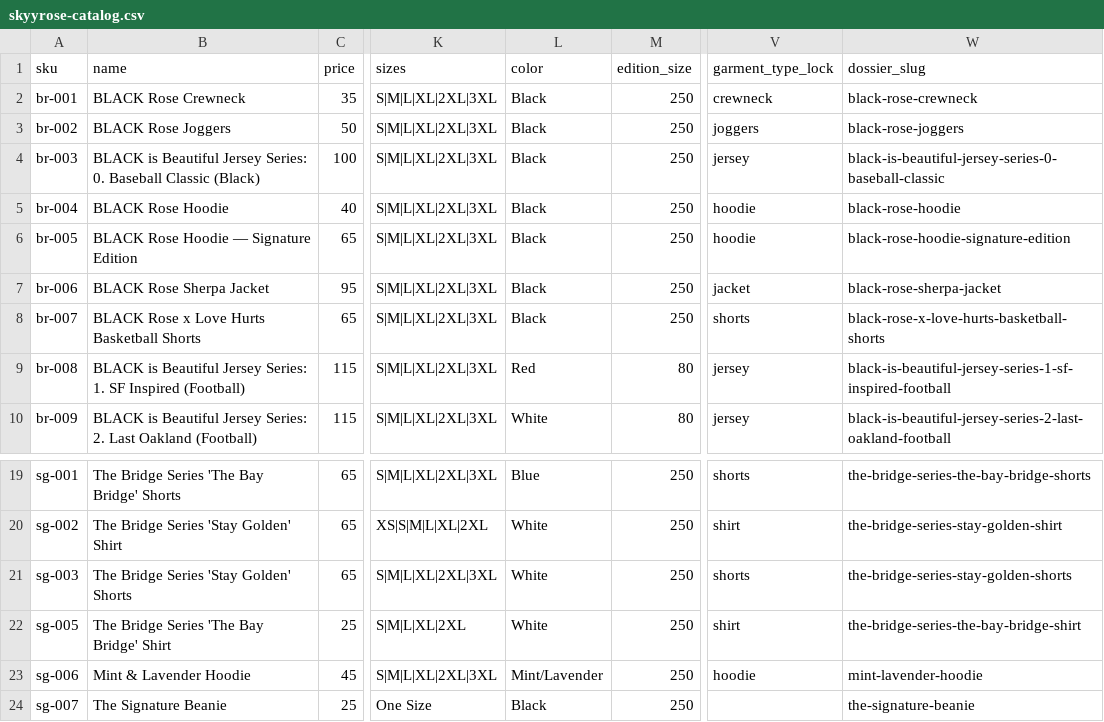
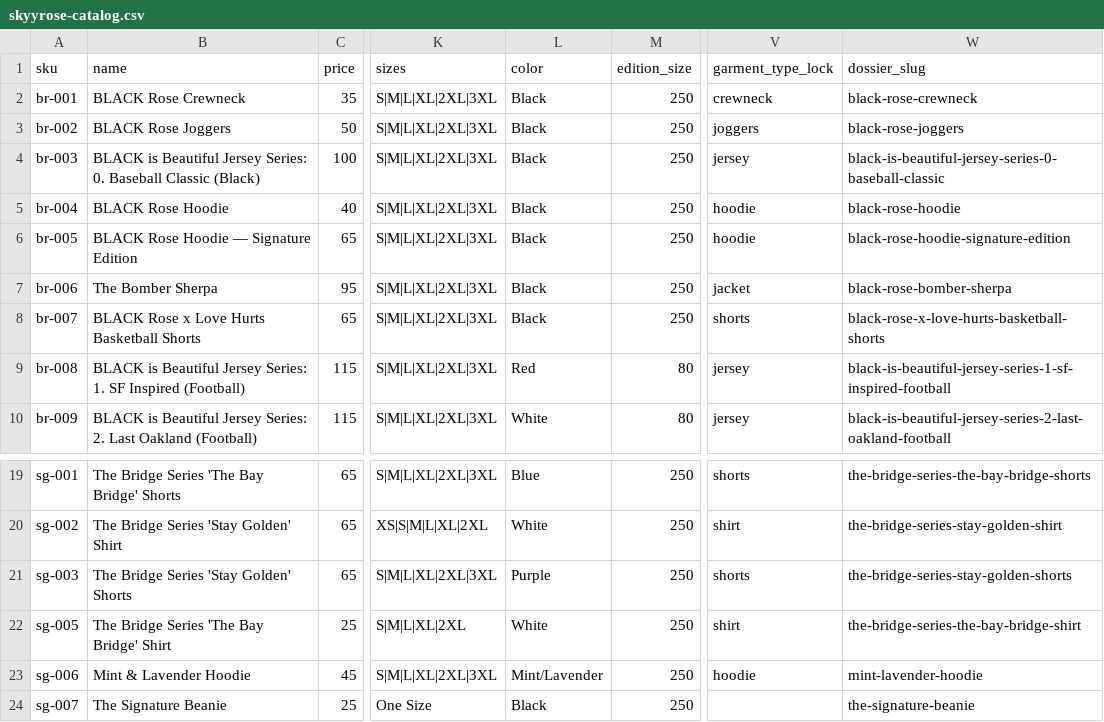
Before and after one commit to The-Skyy-Rose-Collection-LLC/DevSkyy, a CSV file: wordpress-theme/skyyrose-flagship/data/skyyrose-catalog.csv, drawn as a sheet; only a part is shown, gaps mark what is left out; the diff names each change by its address in the sheet, - before the commit and + after, or states it on an @@ line.

Commit message:
fix: catalog canon conform from founder SOT visual pass (bug-271/272)
br-006 renamed 'The Bomber Sherpa', dossier_slug repointed to the richer
black-rose-bomber-sherpa dossier, superseded duplicate dossier deleted
(census-clean). sg-003 color White->Purple. Collection sot.json +
sot-images.json regenerated. Lessons: canon-first identity gate (bug-271),
SOT pass findings + OAI2 render backlog (bug-272). Proof: 107 dossier/
catalog tests passed, validate_dossier 35/36 (fail = CLAUDE.local stub).

```diff
--- a/wordpress-theme/skyyrose-flagship/data/skyyrose-catalog.csv
+++ b/wordpress-theme/skyyrose-flagship/data/skyyrose-catalog.csv
-B7 (name): BLACK Rose Sherpa Jacket
+B7 (name): The Bomber Sherpa
-W7 (dossier_slug): black-rose-sherpa-jacket
+W7 (dossier_slug): black-rose-bomber-sherpa
-L21 (color): White
+L21 (color): Purple
```
Also changed, not shown: 7 other files.
